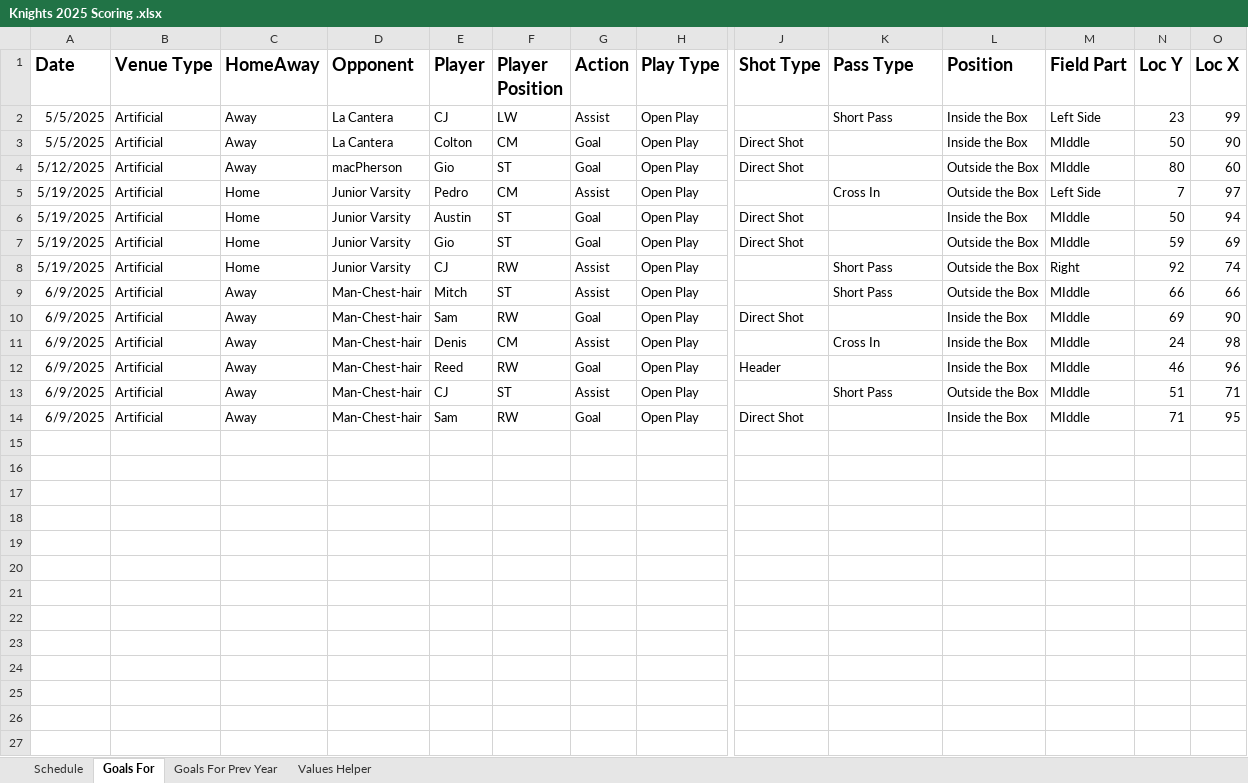
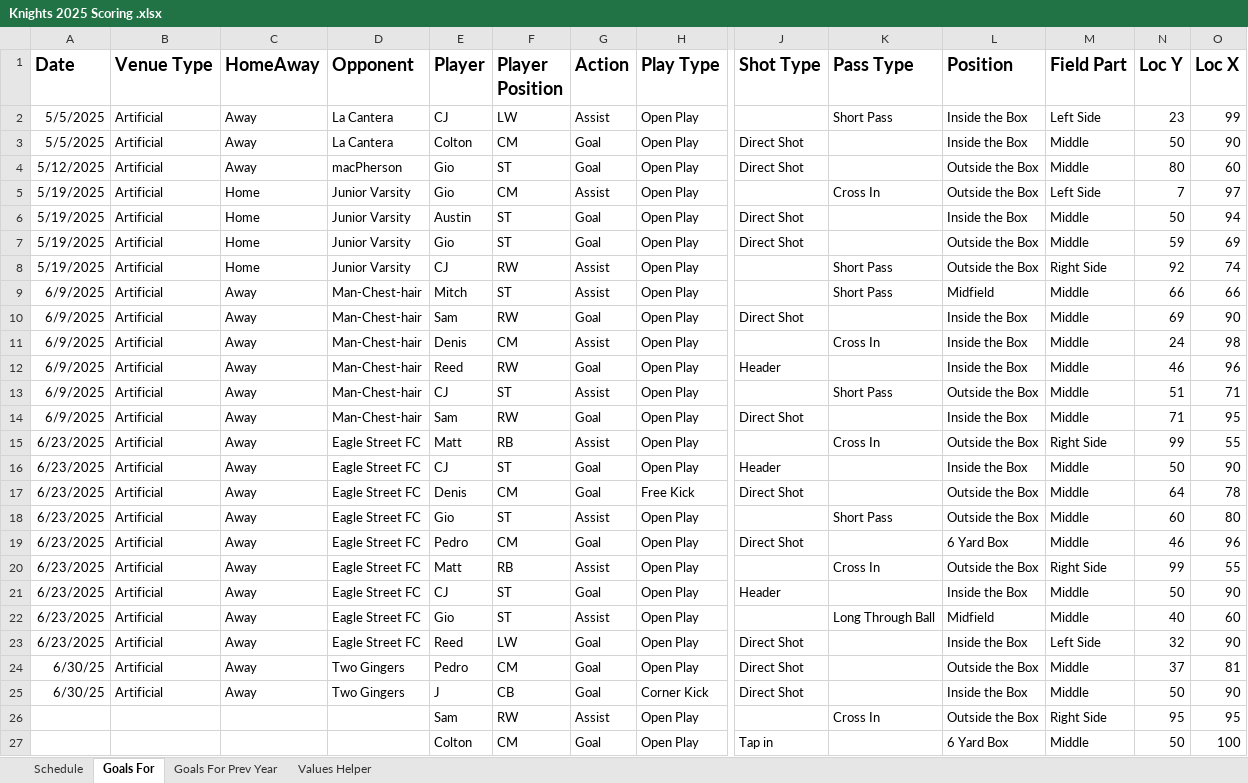
Before and after one commit to denisostroushko1/royal_fc_2025, an Excel workbook: Knights 2025 Scoring .xlsx, sheet Goals For, drawn as a sheet; only a part is shown, gaps mark what is left out; values as stored, in another font and other column widths than the file's, no borders; charts and pictures not drawn; rows hold the shown columns only; the diff names each change by its address in the sheet, - before the commit and + after, or states it on an @@ line.

```diff
--- a/Knights 2025 Scoring .xlsx (sheet Goals For)
+++ b/Knights 2025 Scoring .xlsx (sheet Goals For)
-M3:M4 (Field Part): MIddle
+M3:M4 (Field Part): Middle
-E5 (Player): Pedro
+E5 (Player): Gio
-M6:M7 (Field Part): MIddle
+M6:M7 (Field Part): Middle
-M8 (Field Part): Right
+M8 (Field Part): Right Side
-L9 (Position): Outside the Box
+L9 (Position): Midfield
-M9:M14 (Field Part): MIddle
+M9:M14 (Field Part): Middle
+row 15: 6/23/2025 | Artificial | Away | Eagle Street FC | Matt | RB | Assist | Open Play |  | Cross In | Outside the Box | Right Side | 99 | 55
+row 16: 6/23/2025 | Artificial | Away | Eagle Street FC | CJ | ST | Goal | Open Play | Header |  | Inside the Box | Middle | 50 | 90
+row 17: 6/23/2025 | Artificial | Away | Eagle Street FC | Denis | CM | Goal | Free Kick | Direct Shot |  | Outside the Box | Middle | 64 | 78
+row 18: 6/23/2025 | Artificial | Away | Eagle Street FC | Gio | ST | Assist | Open Play |  | Short Pass | Outside the Box | Middle | 60 | 80
+row 19: 6/23/2025 | Artificial | Away | Eagle Street FC | Pedro | CM | Goal | Open Play | Direct Shot |  | 6 Yard Box | Middle | 46 | 96
+row 20: 6/23/2025 | Artificial | Away | Eagle Street FC | Matt | RB | Assist | Open Play |  | Cross In | Outside the Box | Right Side | 99 | 55
+row 21: 6/23/2025 | Artificial | Away | Eagle Street FC | CJ | ST | Goal | Open Play | Header |  | Inside the Box | Middle | 50 | 90
+row 22: 6/23/2025 | Artificial | Away | Eagle Street FC | Gio | ST | Assist | Open Play |  | Long Through Ball | Midfield | Middle | 40 | 60
+row 23: 6/23/2025 | Artificial | Away | Eagle Street FC | Reed | LW | Goal | Open Play | Direct Shot |  | Inside the Box | Left Side | 32 | 90
+row 24: 6/30/25 | Artificial | Away | Two Gingers | Pedro | CM | Goal | Open Play | Direct Shot |  | Outside the Box | Middle | 37 | 81
+row 25: 6/30/25 | Artificial | Away | Two Gingers | J | CB | Goal | Corner Kick | Direct Shot |  | Inside the Box | Middle | 50 | 90
+row 26:  |  |  |  | Sam | RW | Assist | Open Play |  | Cross In | Outside the Box | Right Side | 95 | 95
+row 27:  |  |  |  | Colton | CM | Goal | Open Play | Tap in |  | 6 Yard Box | Middle | 50 | 100
```
Also changed, not shown: sheet Schedule, 2025 Knights Attendance and Game Locations.xlsx, 1 other file.
